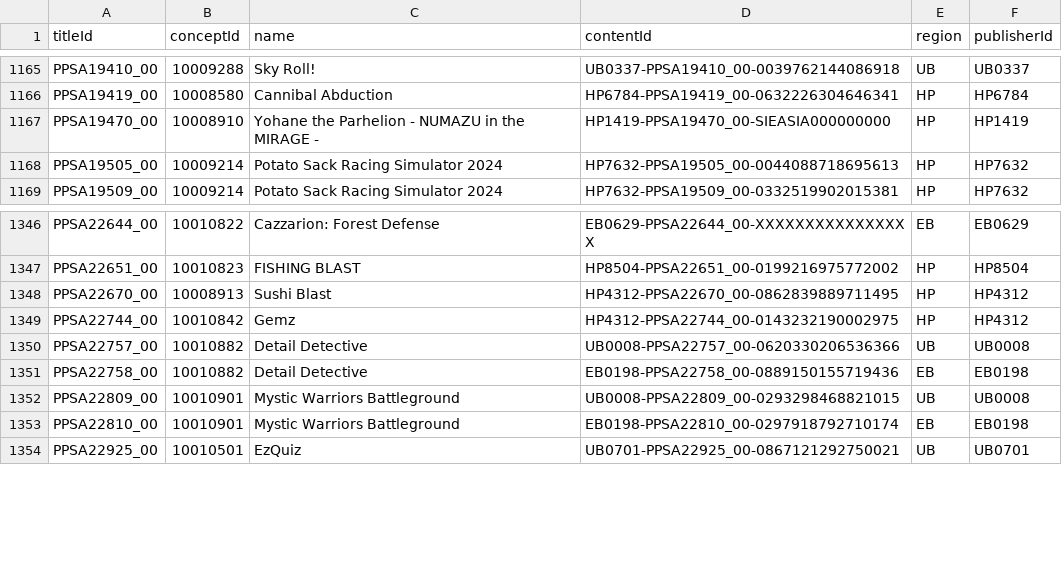
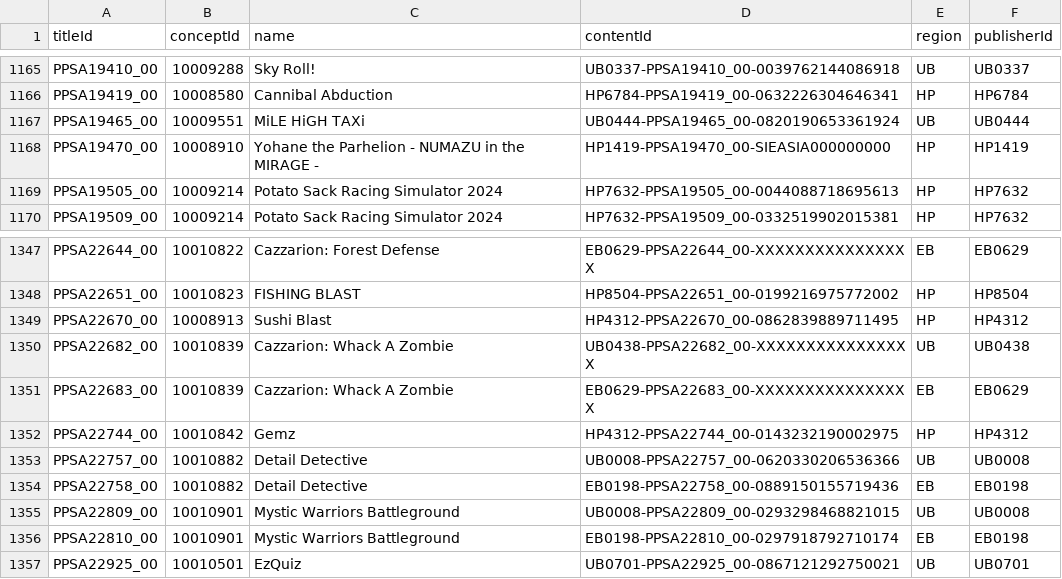
Before and after one commit to andshrew/PlayStation-Titles, a TSV file: Region/Other/PS5_Other_Titles.tsv, drawn as a sheet; only a part is shown, gaps mark what is left out.

```diff
--- a/Region/Other/PS5_Other_Titles.tsv
+++ b/Region/Other/PS5_Other_Titles.tsv
@@ -1166,2 +1166,3 @@ PPSA19410_00	10009288	Sky Roll!	UB0337-PPSA19410_00-0039762144086918	UB	UB0337
 PPSA19419_00	10008580	Cannibal Abduction	HP6784-PPSA19419_00-0632226304646341	HP	HP6784
+PPSA19465_00	10009551	MiLE HiGH TAXi	UB0444-PPSA19465_00-0820190653361924	UB	UB0444
 PPSA19470_00	10008910	Yohane the Parhelion - NUMAZU in the MIRAGE -	HP1419-PPSA19470_00-SIEASIA000000000	HP	HP1419
@@ -1348,2 +1349,4 @@ PPSA22651_00	10010823	FISHING BLAST	HP8504-PPSA22651_00-0199216975772002	HP	HP85
 PPSA22670_00	10008913	Sushi Blast	HP4312-PPSA22670_00-0862839889711495	HP	HP4312
+PPSA22682_00	10010839	Cazzarion: Whack A Zombie	UB0438-PPSA22682_00-XXXXXXXXXXXXXXXX	UB	UB0438
+PPSA22683_00	10010839	Cazzarion: Whack A Zombie	EB0629-PPSA22683_00-XXXXXXXXXXXXXXXX	EB	EB0629
 PPSA22744_00	10010842	Gemz	HP4312-PPSA22744_00-0143232190002975	HP	HP4312
```
Also changed, not shown: PS5_Titles.tsv, PS5_Titles_by_Concept.tsv, 29 other files.
